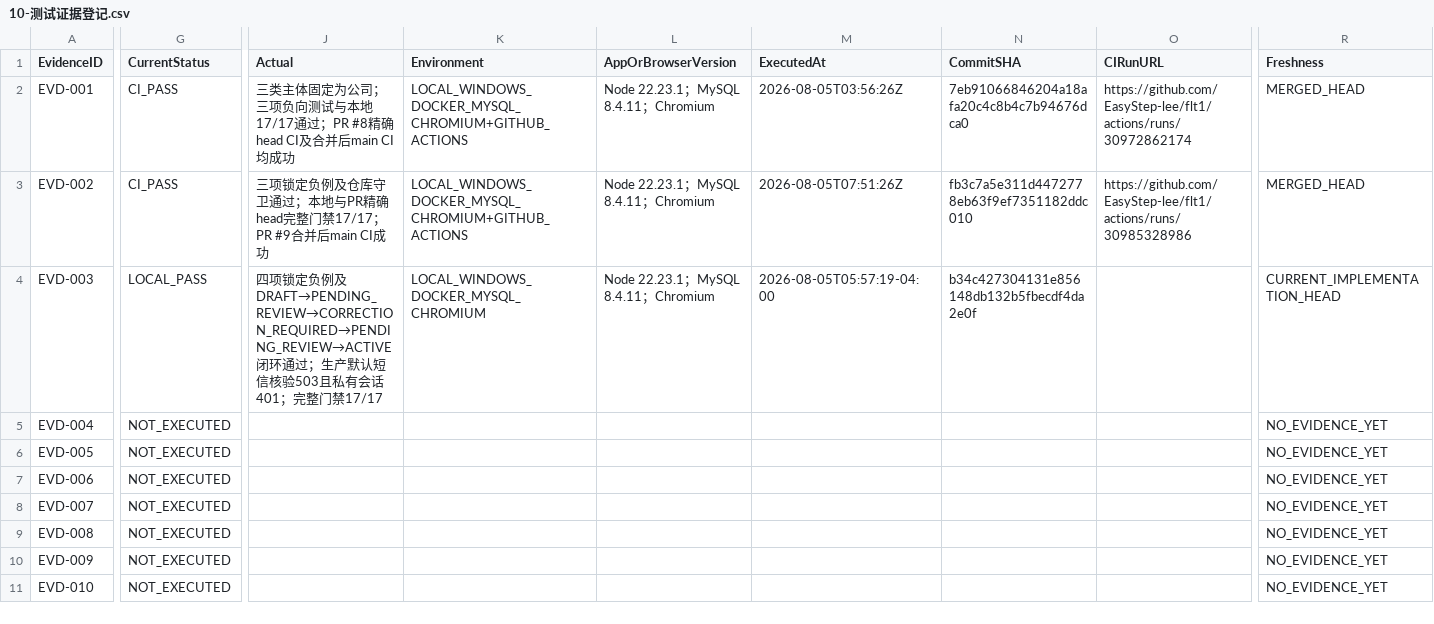
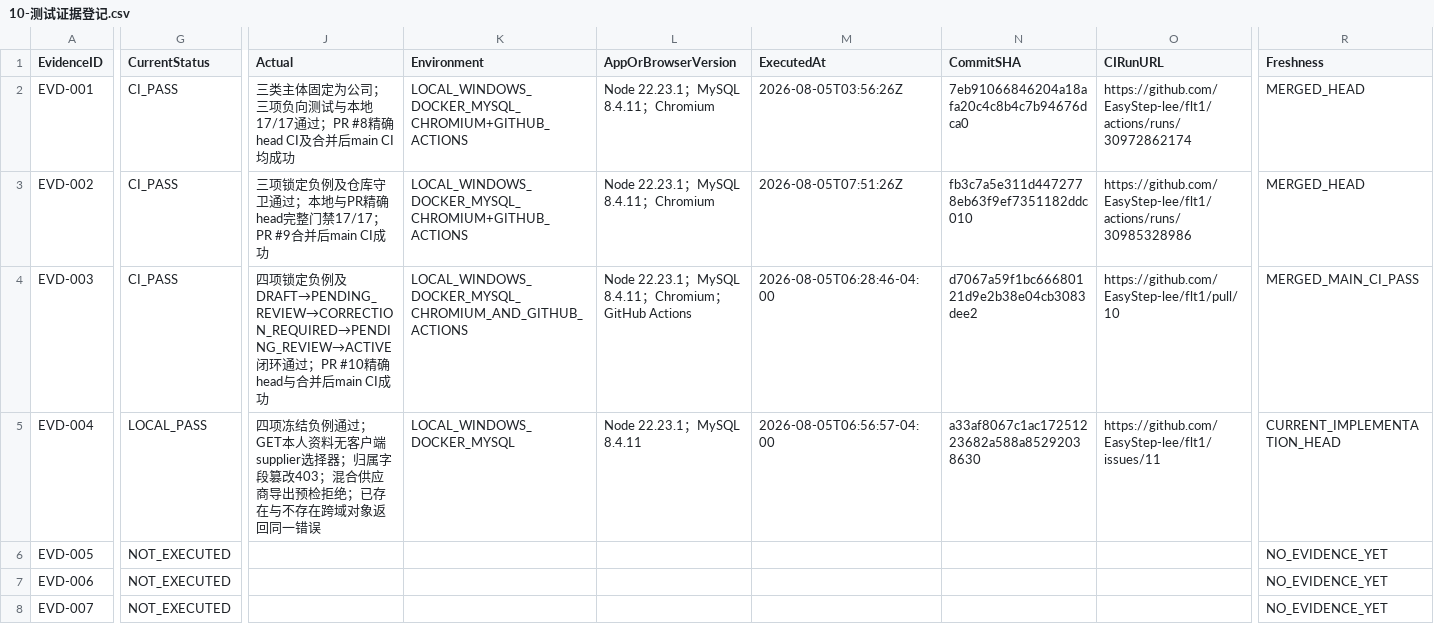
Before and after one commit to EasyStep-lee/flt1, a CSV file: 福礼社Codex5.6开发执行包V1.1/10-测试证据登记.csv, drawn as a sheet; only a part is shown, gaps mark what is left out; the shorter side is filled out with more unchanged rows; the diff covers the shown part only; the diff names each change by its address in the sheet, - before the commit and + after, or states it on an @@ line.

Commit message:
docs(m1): record supplier isolation evidence

```diff
--- a/福礼社Codex5.6开发执行包V1.1/10-测试证据登记.csv
+++ b/福礼社Codex5.6开发执行包V1.1/10-测试证据登记.csv
-G4 (CurrentStatus): LOCAL_PASS
+G4 (CurrentStatus): CI_PASS
-J4 (Actual): …过；生产默认短信核验503且私有会话401；完整门禁17/17
+J4 (Actual): …过；PR #10精确head与合并后main CI成功
-K4 (Environment): LOCAL_WINDOWS_DOCKER_MYSQL_CHROMIUM
+K4 (Environment): LOCAL_WINDOWS_DOCKER_MYSQL_CHROMIUM_AND_GITHUB_ACTIONS
-L4 (AppOrBrowserVersion): Node 22.23.1；MySQL 8.4.11；Chromium
+L4 (AppOrBrowserVersion): Node 22.23.1；MySQL 8.4.11；Chromium；GitHub Actions
-M4 (ExecutedAt): 2026-08-05T05:57:19-04:00
+M4 (ExecutedAt): 2026-08-05T06:28:46-04:00
-N4 (CommitSHA): b34c427304131e856148db132b5fbecdf4da2e0f
+N4 (CommitSHA): d7067a59f1bc66680121d9e2b38e04cb3083dee2
-O4 (CIRunURL): (empty)
+O4 (CIRunURL): https://github.com/EasyStep-lee/flt1/pull/10
-R4 (Freshness): CURRENT_IMPLEMENTATION_HEAD
+R4 (Freshness): MERGED_MAIN_CI_PASS
-G5 (CurrentStatus): NOT_EXECUTED
+G5 (CurrentStatus): LOCAL_PASS
-J5 (Actual): (empty)
+J5 (Actual): 四项冻结负例通过；GET本人资料无客户端supplier选择器；归属字段篡改403；混合供应商导出预检拒绝；已存在与不存在跨域对象返回同一错误
-K5 (Environment): (empty)
+K5 (Environment): LOCAL_WINDOWS_DOCKER_MYSQL
-L5 (AppOrBrowserVersion): (empty)
+L5 (AppOrBrowserVersion): Node 22.23.1；MySQL 8.4.11
-M5 (ExecutedAt): (empty)
+M5 (ExecutedAt): 2026-08-05T06:56:57-04:00
-N5 (CommitSHA): (empty)
+N5 (CommitSHA): a33af8067c1ac17251223682a588a85292038630
-O5 (CIRunURL): (empty)
+O5 (CIRunURL): https://github.com/EasyStep-lee/flt1/issues/11
-R5 (Freshness): NO_EVIDENCE_YET
+R5 (Freshness): CURRENT_IMPLEMENTATION_HEAD
```
Also changed, not shown: 7 edited cells elsewhere in this file, 福礼社Codex5.6开发执行包V1.1/03-任务台账.csv, 福礼社Codex5.6开发执行包V1.1/04-P0-1至P0-119验收矩阵.csv, 6 other files.
